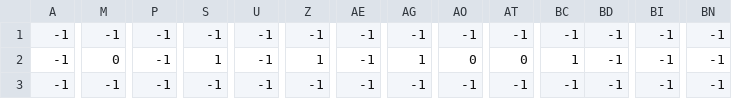
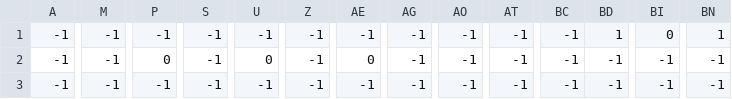
Before and after one commit to VieQ73/PythonGame, a CSV file: levels/0/Map_enemies.csv, drawn as a sheet; only a part is shown, gaps mark what is left out; the diff covers the shown part only; the diff names each change by its address in the sheet, - before the commit and + after, or states it on an @@ line.

```diff
--- a/levels/0/Map_enemies.csv
+++ b/levels/0/Map_enemies.csv
-BD1: -1
+BD1: 1
-BI1: -1
+BI1: 0
-BN1: -1
+BN1: 1
-M2: 0
+M2: -1
-P2: -1
+P2: 0
-S2: 1
+S2: -1
-U2: -1
+U2: 0
-Z2: 1
+Z2: -1
-AE2: -1
+AE2: 0
-AG2: 1
+AG2: -1
-AO2: 0
+AO2: -1
-AT2: 0
+AT2: -1
-BC2: 1
+BC2: -1
```
Also changed, not shown: 68 edited cells elsewhere in this file, levels/0/Map_bg_palms.csv, levels/0/Map_constraints.csv, 18 other files.
